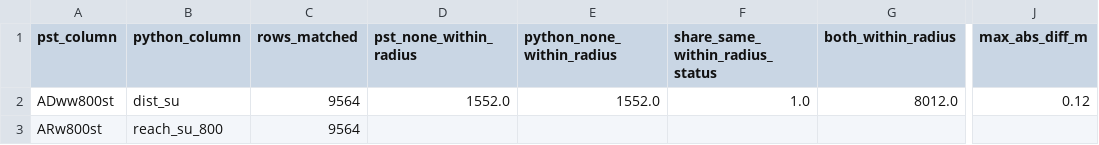
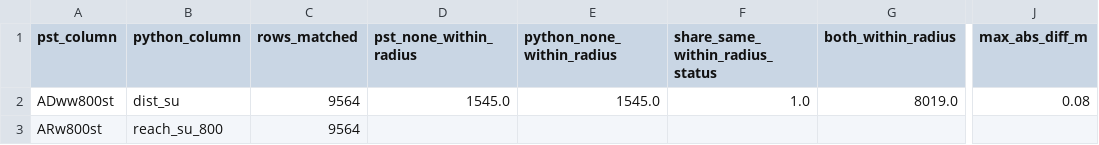
Before and after one commit to giovanigoltara/berlin-accessibility-analysis, a CSV file: output/pst/pst_vs_python_friedrichshain-kreuzberg.csv, drawn as a sheet; only a part is shown, gaps mark what is left out; the diff names each change by its address in the sheet, - before the commit and + after, or states it on an @@ line.

Commit message:
Phase 2: PST rerun on the seeded network matches the Python cross-check
Uploaded results_2.gpkg renamed to the standard results name. Distance
within 0.08 m and identical reach for all 9,564 buildings.

```diff
--- a/output/pst/pst_vs_python_friedrichshain-kreuzberg.csv
+++ b/output/pst/pst_vs_python_friedrichshain-kreuzberg.csv
-D2 (pst_none_within_radius): 1552.0
+D2 (pst_none_within_radius): 1545.0
-E2 (python_none_within_radius): 1552.0
+E2 (python_none_within_radius): 1545.0
-G2 (both_within_radius): 8012.0
+G2 (both_within_radius): 8019.0
-J2 (max_abs_diff_m): 0.12
+J2 (max_abs_diff_m): 0.08
```
Also changed, not shown: 2 other files.
